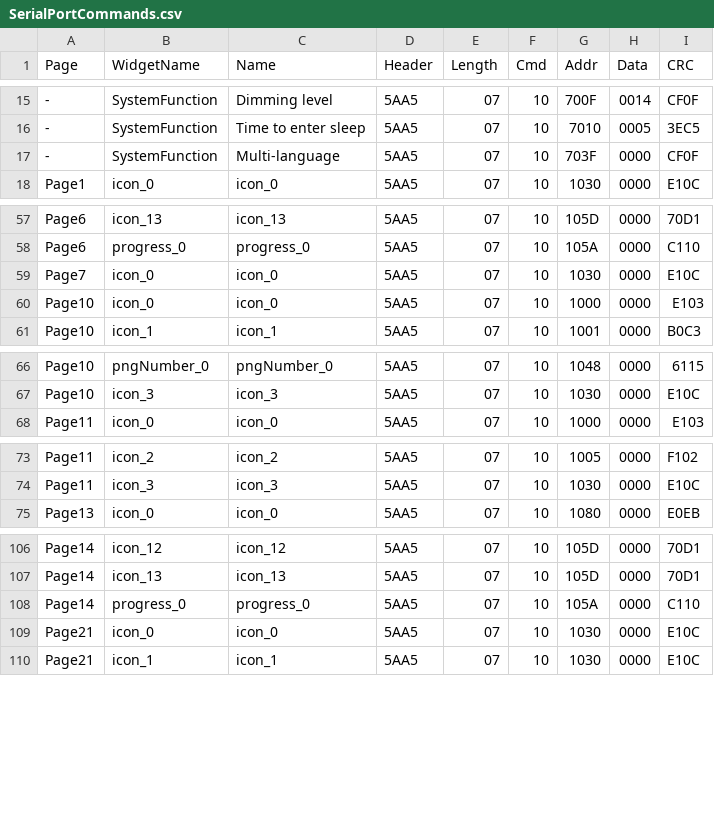
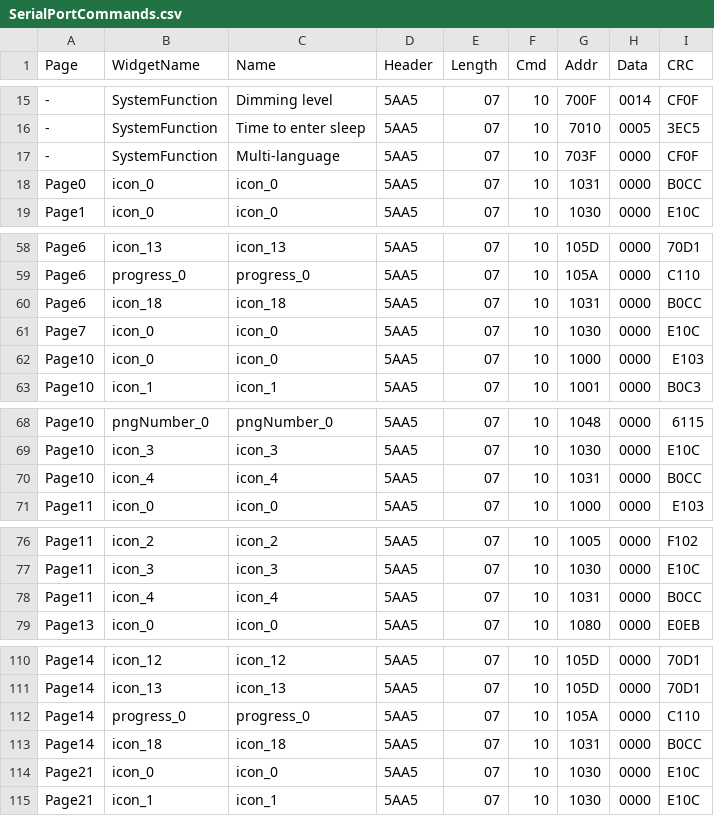
Before and after one commit to thinhlgindruino/SISMO_E8_new, a CSV file: HMI_E8/SerialPortCommands.csv, drawn as a sheet; only a part is shown, gaps mark what is left out; the diff covers the shown part only; the diff names each change by its address in the sheet, - before the commit and + after, or states it on an @@ line.

```diff
--- a/HMI_E8/SerialPortCommands.csv
+++ b/HMI_E8/SerialPortCommands.csv
+row 18: Page0 | icon_0 | icon_0 | 5AA5 | 07 | 10 | 1031 | 0000 | B0CC
+row 60: Page6 | icon_18 | icon_18 | 5AA5 | 07 | 10 | 1031 | 0000 | B0CC
+row 70: Page10 | icon_4 | icon_4 | 5AA5 | 07 | 10 | 1031 | 0000 | B0CC
+row 78: Page11 | icon_4 | icon_4 | 5AA5 | 07 | 10 | 1031 | 0000 | B0CC
+row 113: Page14 | icon_18 | icon_18 | 5AA5 | 07 | 10 | 1031 | 0000 | B0CC
```
Also changed, not shown: 6 edited cells elsewhere in this file, HMI_E8/DisplayWidget.csv, HMI_E8/TouchWidget.csv, 43 other files.
